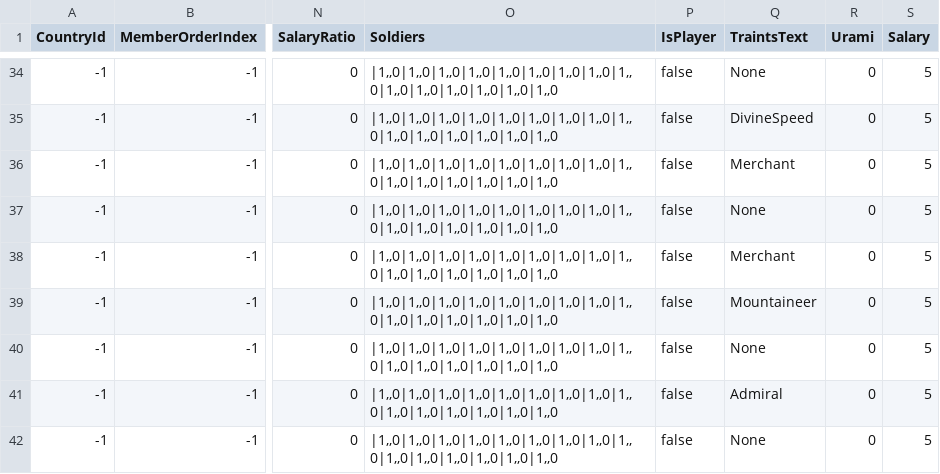
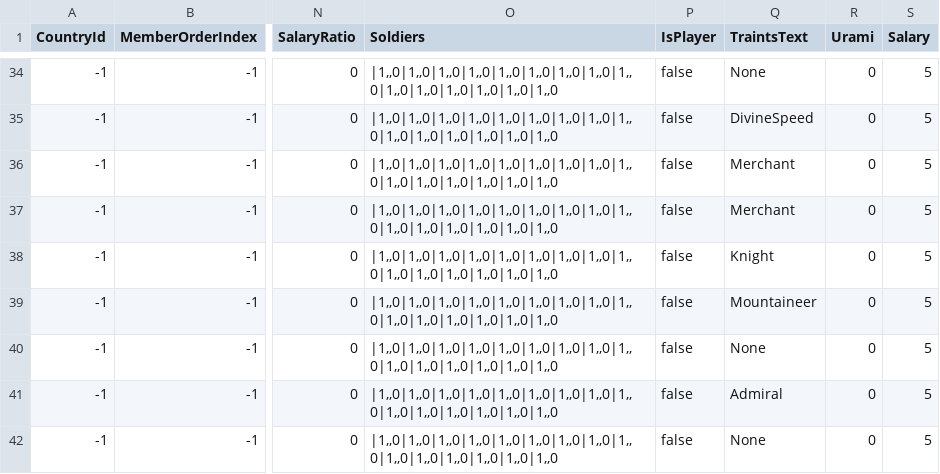
Before and after one commit to 778a0a/betrayer2, a CSV file: Assets/Resources/Scenarios/01/character_data.csv, drawn as a sheet; only a part is shown, gaps mark what is left out; the diff names each change by its address in the sheet, - before the commit and + after, or states it on an @@ line.

Commit message:
特性修正

```diff
--- a/Assets/Resources/Scenarios/01/character_data.csv
+++ b/Assets/Resources/Scenarios/01/character_data.csv
-Q37 (TraintsText): None
+Q37 (TraintsText): Merchant
-Q38 (TraintsText): Merchant
+Q38 (TraintsText): Knight
```
